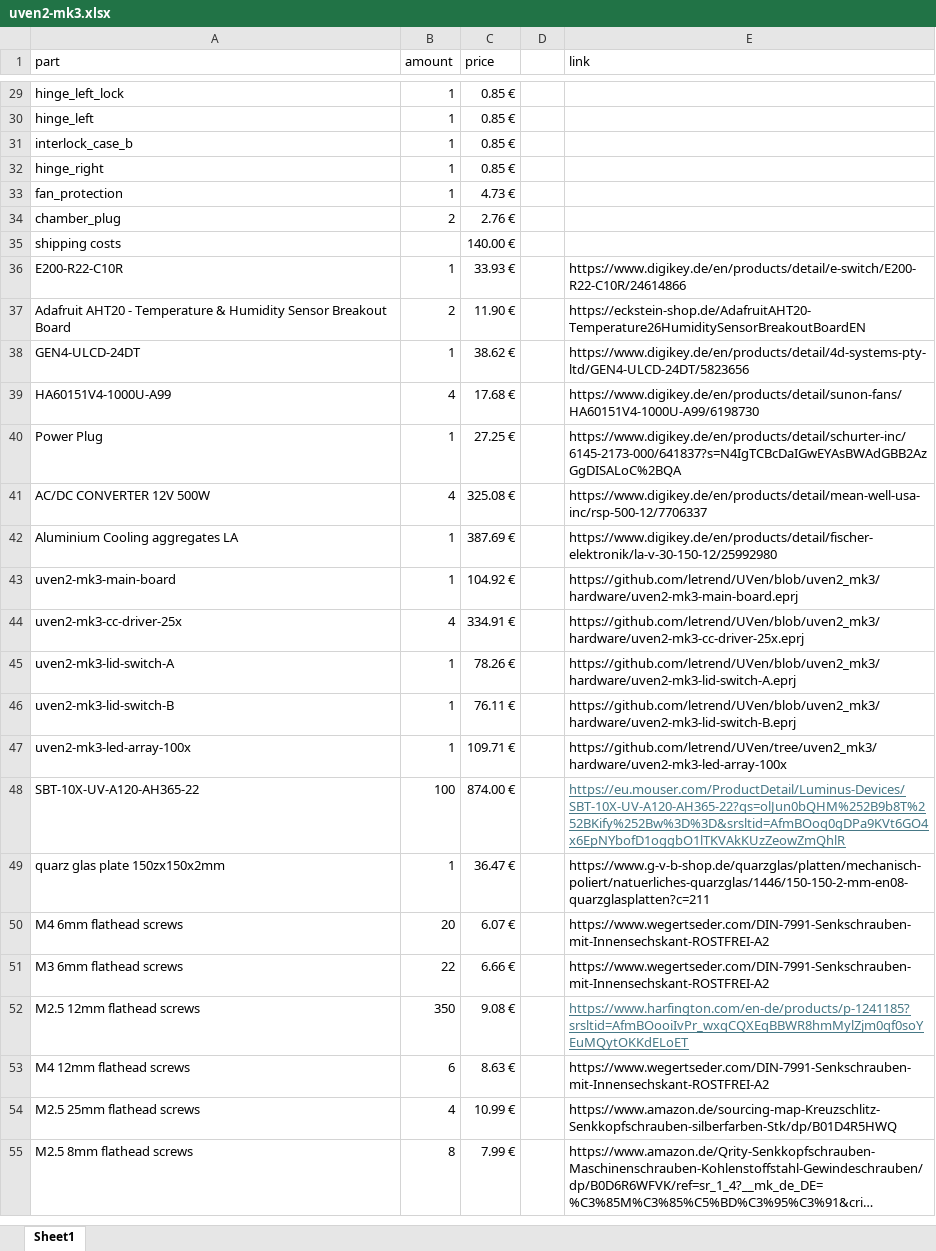
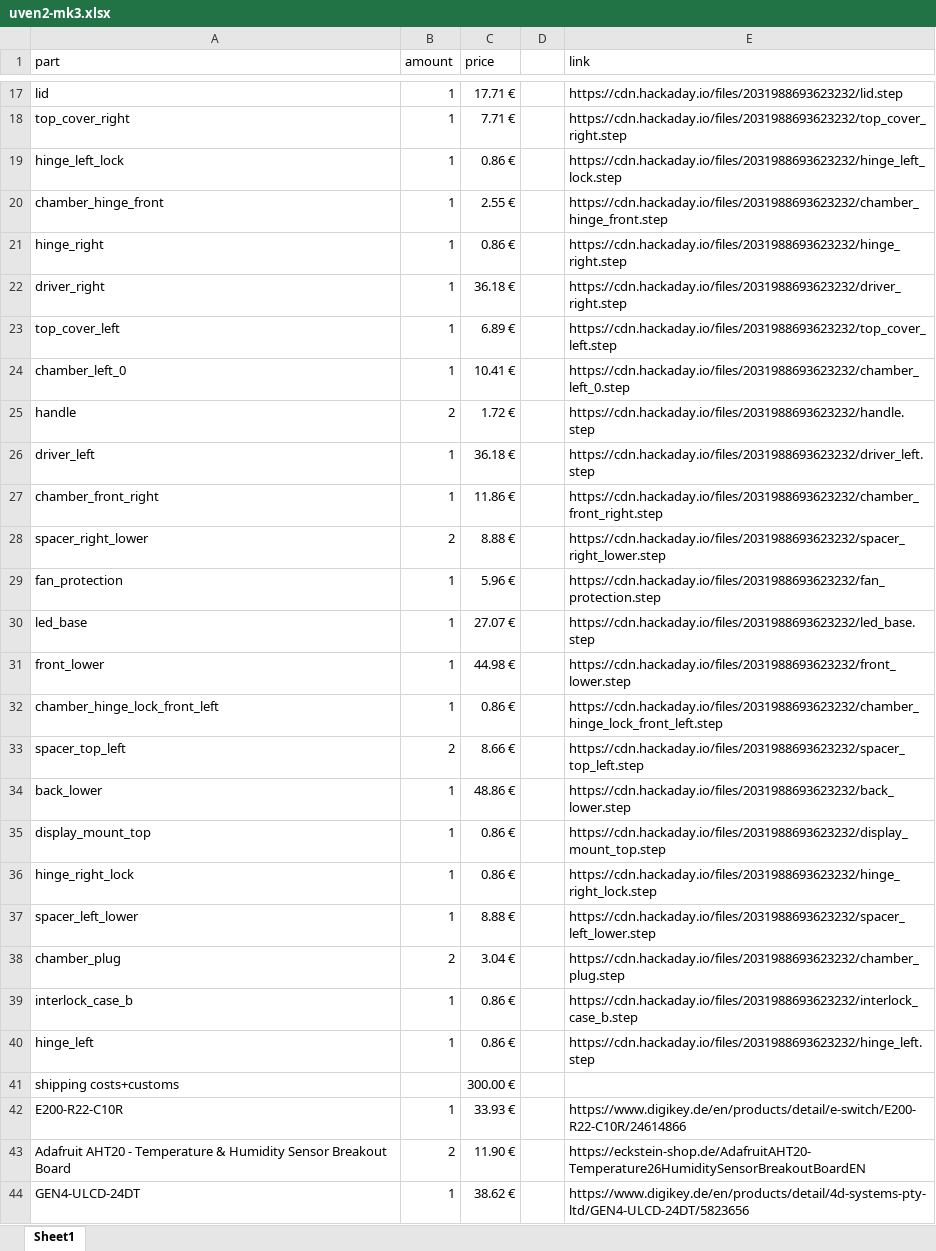
Before and after one commit to letrend/UVen, an Excel workbook: hardware/uven2-mk3.xlsx, sheet Sheet1, drawn as a sheet; only a part is shown, gaps mark what is left out; the shorter side is filled out with more unchanged rows; long unchanged cells end in …; values as stored, in another font and other column widths than the file's, no borders; removed rows and columns are numbered as before the commit, all else as after; the diff covers the shown part only; the diff names each change by its address in the sheet, - before the commit and + after, or states it on an @@ line.

Commit message:
with hackaday links to step files

```diff
--- a/hardware/uven2-mk3.xlsx (sheet Sheet1)
+++ b/hardware/uven2-mk3.xlsx (sheet Sheet1)
+row 17: lid | 1 | 17.71 € |  | https://cdn.hackaday.io/files/2031988693623232/lid.step
+row 18: top_cover_right | 1 | 7.71 € |  | https://cdn.hackaday.io/files/2031988693623232/top_cover_right.step
-C19 (price): 0.85 €
+C19 (price): 0.86 €
-E19 (link): (empty)
+E19 (link): https://cdn.hackaday.io/files/2031988693623232/hinge_left_lock.step
-row 30: hinge_left | 1 | 0.85 €
-row 31: interlock_case_b | 1 | 0.85 €
+row 20: chamber_hinge_front | 1 | 2.55 € |  | https://cdn.hackaday.io/files/2031988693623232/chamber_hinge_front.step
-C21 (price): 0.85 €
+C21 (price): 0.86 €
-E21 (link): (empty)
+E21 (link): https://cdn.hackaday.io/files/2031988693623232/hinge_right.step
+row 22: driver_right | 1 | 36.18 € |  | https://cdn.hackaday.io/files/2031988693623232/driver_right.step
+row 23: top_cover_left | 1 | 6.89 € |  | https://cdn.hackaday.io/files/2031988693623232/top_cover_left.step
+row 24: chamber_left_0 | 1 | 10.41 € |  | https://cdn.hackaday.io/files/2031988693623232/chamber_left_0.step
+row 25: handle | 2 | 1.72 € |  | https://cdn.hackaday.io/files/2031988693623232/handle.step
+row 26: driver_left | 1 | 36.18 € |  | https://cdn.hackaday.io/files/2031988693623232/driver_left.step
+row 27: chamber_front_right | 1 | 11.86 € |  | https://cdn.hackaday.io/files/2031988693623232/chamber_front_right.step
+row 28: spacer_right_lower | 2 | 8.88 € |  | https://cdn.hackaday.io/files/2031988693623232/spacer_right_lower.step
-C29 (price): 4.73 €
+C29 (price): 5.96 €
-E29 (link): (empty)
+E29 (link): https://cdn.hackaday.io/files/2031988693623232/fan_protection.step
+row 30: led_base | 1 | 27.07 € |  | https://cdn.hackaday.io/files/2031988693623232/led_base.step
+row 31: front_lower | 1 | 44.98 € |  | https://cdn.hackaday.io/files/2031988693623232/front_lower.step
+row 32: chamber_hinge_lock_front_left | 1 | 0.86 € |  | https://cdn.hackaday.io/files/2031988693623232/chamber_hinge_lock_front_left.step
+row 33: spacer_top_left | 2 | 8.66 € |  | https://cdn.hackaday.io/files/2031988693623232/spacer_top_left.step
+row 34: back_lower | 1 | 48.86 € |  | https://cdn.hackaday.io/files/2031988693623232/back_lower.step
+row 35: display_mount_top | 1 | 0.86 € |  | https://cdn.hackaday.io/files/2031988693623232/display_mount_top.step
+row 36: hinge_right_lock | 1 | 0.86 € |  | https://cdn.hackaday.io/files/2031988693623232/hinge_right_lock.step
+row 37: spacer_left_lower | 1 | 8.88 € |  | https://cdn.hackaday.io/files/2031988693623232/spacer_left_lower.step
-C38 (price): 2.76 €
+C38 (price): 3.04 €
-E38 (link): (empty)
+E38 (link): https://cdn.hackaday.io/files/2031988693623232/chamber_plug.step
-row 35: shipping costs |  | 140.00 €
+row 39: interlock_case_b | 1 | 0.86 € |  | https://cdn.hackaday.io/files/2031988693623232/interlock_case_b.step
+row 40: hinge_left | 1 | 0.86 € |  | https://cdn.hackaday.io/files/2031988693623232/hinge_left.step
+row 41: shipping costs+customs |  | 300.00 €
```
Also changed, not shown: 11 added rows, 23 removed rows and 9 edited cells elsewhere in this sheet, formulas that keep their value, 1 other file.
